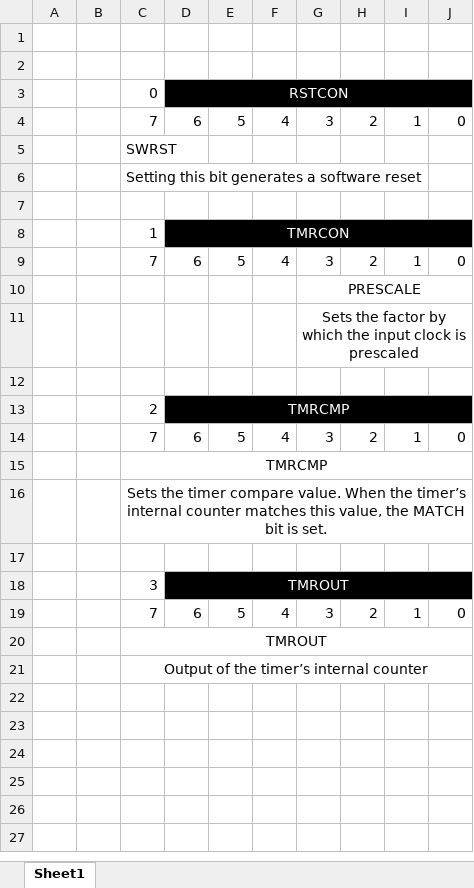
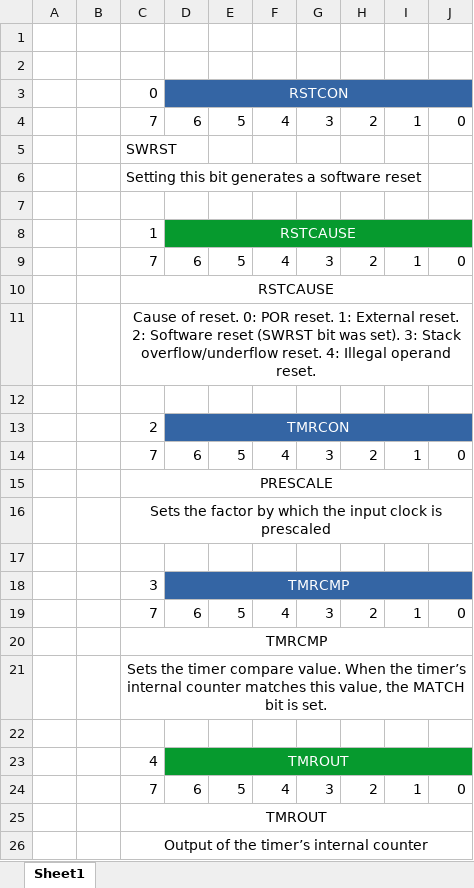
Before and after one commit to samrosenfield22/boardinator, an Excel workbook: docs/sfr_spec.xlsx, sheet Sheet1, drawn as a sheet; values as stored, in another font and other column widths than the file's, no borders; removed rows and columns are numbered as before the commit, all else as after; the diff names each change by its address in the sheet, - before the commit and + after, or states it on an @@ line.

Commit message:
reset module is writing to RSTCAUSE SFR, reset cause is readable

```diff
--- a/docs/sfr_spec.xlsx (sheet Sheet1)
+++ b/docs/sfr_spec.xlsx (sheet Sheet1)
-D3:J3 fill: #000000
+D3:J3 fill: #3465A4
-D8: TMRCON
+D8: RSTCAUSE
-D8:J8 fill: #000000
+D8:J8 fill: #069A2E
-row 10:  |  |  |  |  |  | PRESCALE
-row 11:  |  |  |  |  |  | Sets the factor by which the input clock is prescaled
+row 10:  |  | RSTCAUSE
+row 11:  |  | Cause of reset. 0: POR reset. 1: External reset. 2: Software reset (SWRST bit was set). 3: Stack overflow/underflow reset. 4: Illegal operand reset.
-D13: TMRCMP
+D13: TMRCON
-D13:J13 fill: #000000
+D13:J13 fill: #3465A4
+row 14:  |  | 7 | 6 | 5 | 4 | 3 | 2 | 1 | 0
+row 15:  |  | PRESCALE
+row 16:  |  | Sets the factor by which the input clock is prescaled
+row 17: (empty)
+row 18:  |  | 3 | TMRCMP
-C23: 3
+C23: 4
-D23:J23 fill: #000000
+D23:J23 fill: #069A2E
```
Also changed, not shown: formulas that keep their value, 8 other files.
